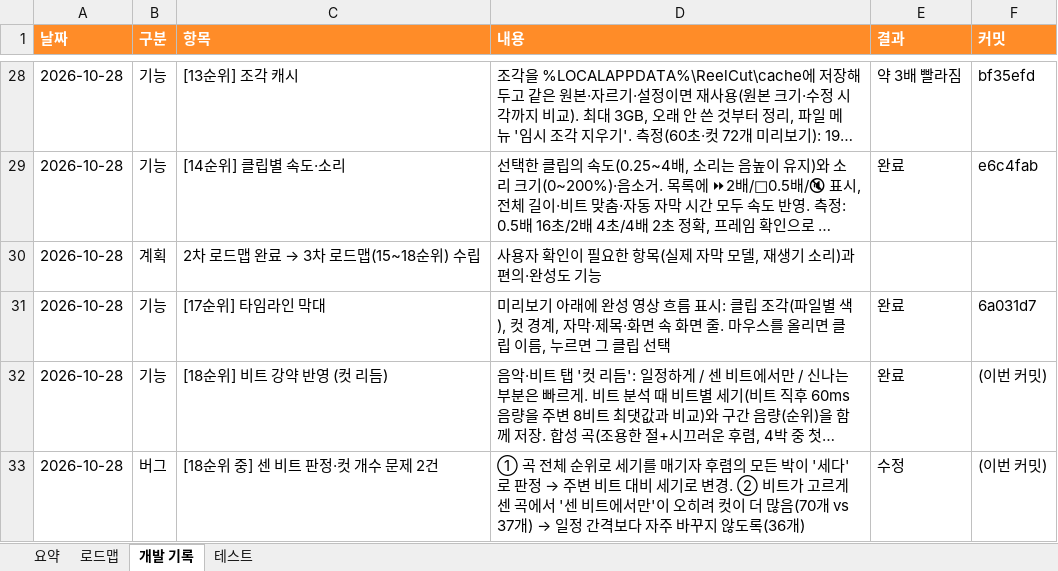
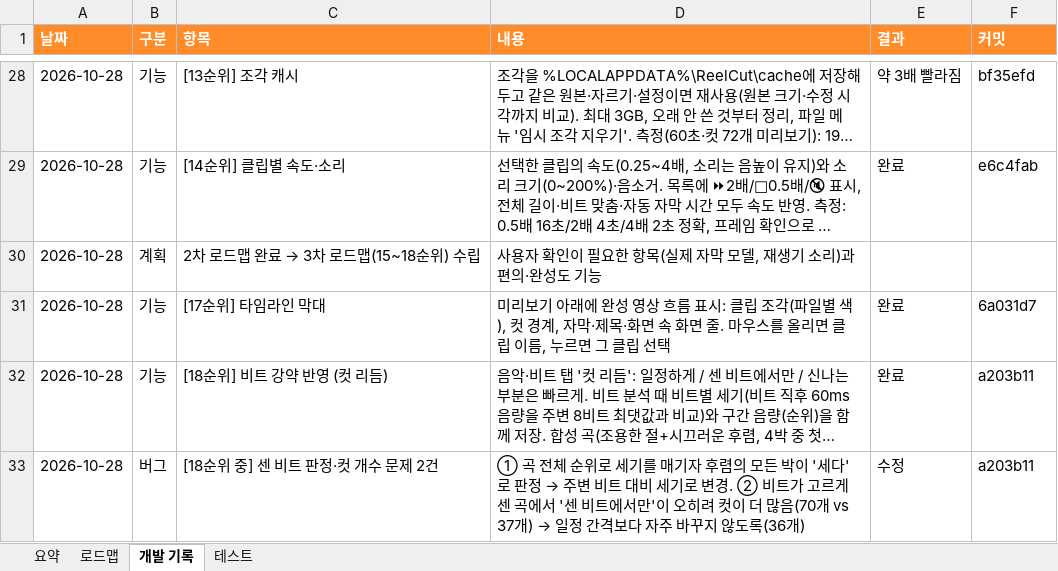
Before and after one commit to gvngjn/wonagv, an Excel workbook: video/DEVLOG.xlsx, sheet 개발 기록, drawn as a sheet; only a part is shown, gaps mark what is left out; long unchanged cells end in …; values as stored, in another font and other column widths than the file's, no borders; table styles not drawn; the diff names each change by its address in the sheet, - before the commit and + after, or states it on an @@ line.

```diff
--- a/video/DEVLOG.xlsx (sheet 개발 기록)
+++ b/video/DEVLOG.xlsx (sheet 개발 기록)
-F32:F33 (커밋): (이번 커밋)
+F32:F33 (커밋): a203b11
```
Also changed, not shown: 5 other files.
